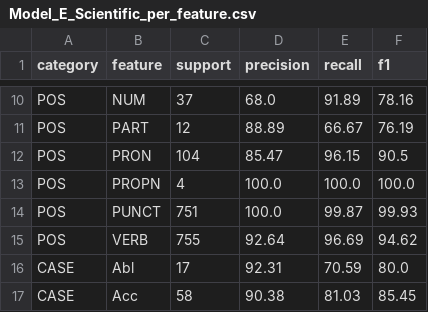
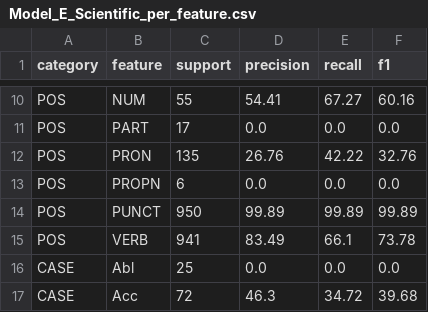
Before and after one commit to UlugbekSalaev/UzMorph-Transformers, a CSV file: results/tables/Model_E_Scientific_per_feature.csv, drawn as a sheet; only a part is shown, gaps mark what is left out; the diff covers the shown part only; the diff names each change by its address in the sheet, - before the commit and + after, or states it on an @@ line.

```diff
--- a/results/tables/Model_E_Scientific_per_feature.csv
+++ b/results/tables/Model_E_Scientific_per_feature.csv
-C10 (support): 37
+C10 (support): 55
-D10 (precision): 68.0
+D10 (precision): 54.41
-E10 (recall): 91.89
+E10 (recall): 67.27
-F10 (f1): 78.16
+F10 (f1): 60.16
-C11 (support): 12
+C11 (support): 17
-D11 (precision): 88.89
+D11 (precision): 0.0
-E11 (recall): 66.67
+E11 (recall): 0.0
-F11 (f1): 76.19
+F11 (f1): 0.0
-C12 (support): 104
+C12 (support): 135
-D12 (precision): 85.47
+D12 (precision): 26.76
-E12 (recall): 96.15
+E12 (recall): 42.22
-F12 (f1): 90.5
+F12 (f1): 32.76
-C13 (support): 4
+C13 (support): 6
-D13 (precision): 100.0
+D13 (precision): 0.0
-E13 (recall): 100.0
+E13 (recall): 0.0
-F13 (f1): 100.0
+F13 (f1): 0.0
-C14 (support): 751
+C14 (support): 950
-D14 (precision): 100.0
+D14 (precision): 99.89
-E14 (recall): 99.87
+E14 (recall): 99.89
-F14 (f1): 99.93
+F14 (f1): 99.89
-C15 (support): 755
+C15 (support): 941
-D15 (precision): 92.64
+D15 (precision): 83.49
-E15 (recall): 96.69
+E15 (recall): 66.1
-F15 (f1): 94.62
+F15 (f1): 73.78
-C16 (support): 17
+C16 (support): 25
-D16 (precision): 92.31
+D16 (precision): 0.0
-E16 (recall): 70.59
+E16 (recall): 0.0
-F16 (f1): 80.0
+F16 (f1): 0.0
-C17 (support): 58
+C17 (support): 72
-D17 (precision): 90.38
+D17 (precision): 46.3
-E17 (recall): 81.03
+E17 (recall): 34.72
-F17 (f1): 85.45
+F17 (f1): 39.68
```
Also changed, not shown: 1 added row and 119 edited cells elsewhere in this file, 8 other files.
